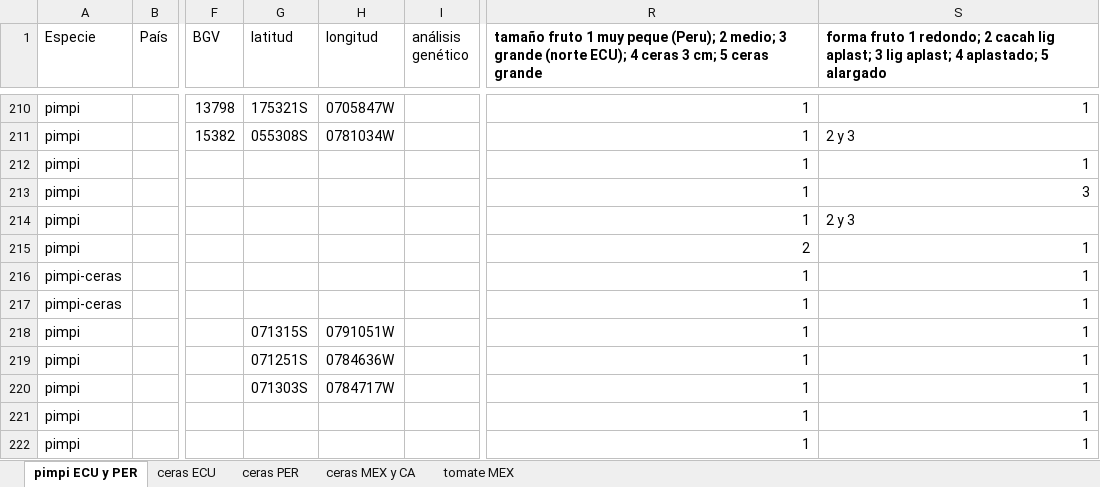
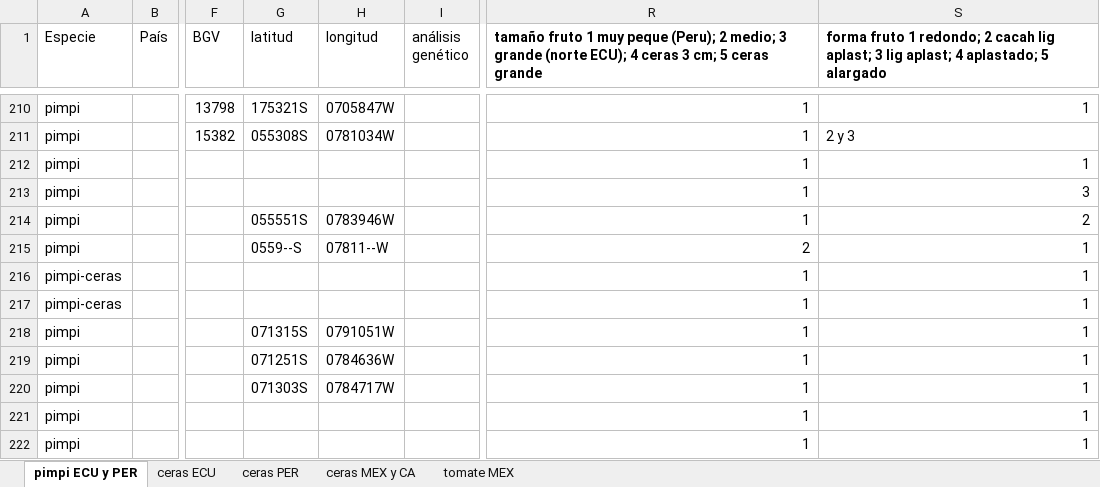
Before and after one commit to bioinfcomav/tomato_haplotype_paper_old, an Excel workbook: source_data/morphological_characterization.xlsx, sheet pimpi ECU y PER, drawn as a sheet; only a part is shown, gaps mark what is left out; values as stored, in another font and other column widths than the file's, no borders; the diff names each change by its address in the sheet, - before the commit and + after, or states it on an @@ line.

```diff
--- a/source_data/morphological_characterization.xlsx (sheet pimpi ECU y PER)
+++ b/source_data/morphological_characterization.xlsx (sheet pimpi ECU y PER)
-G214 (latitud): (empty)
+G214 (latitud): 055551S
-H214 (longitud): (empty)
+H214 (longitud): 0783946W
-S214: 2 y 3
+S214: 2
-G215 (latitud): (empty)
+G215 (latitud): 0559--S
-H215 (longitud): (empty)
+H215 (longitud): 07811--W
```
Also changed, not shown: sheet tomate MEX, sheet ceras PER, 3 other files.
